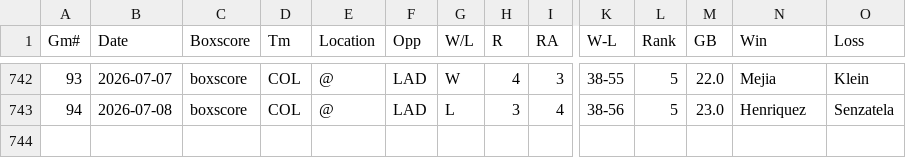
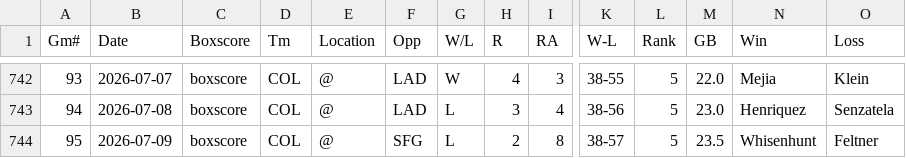
Before and after one commit to ironmanics/mlb-data, a CSV file: data/gamelogs/COL.csv, drawn as a sheet; only a part is shown, gaps mark what is left out; rows hold the shown columns only; the diff names each change by its address in the sheet, - before the commit and + after, or states it on an @@ line.

Commit message:
Add 1 game(s) for COL — 2026-07-10

```diff
--- a/data/gamelogs/COL.csv
+++ b/data/gamelogs/COL.csv
+row 744: 95 | 2026-07-09 | boxscore | COL | @ | SFG | L | 2 | 8 | 38-57 | 5 | 23.5 | Whisenhunt | Feltner
```
